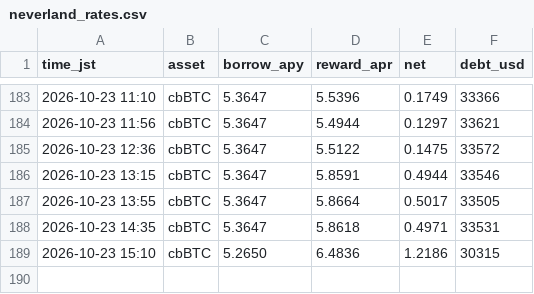
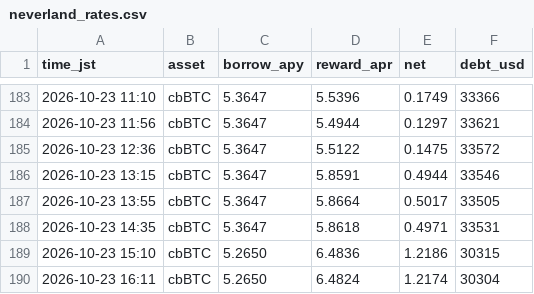
Before and after one commit to massa-svg/neverland-monitor, a CSV file: state/neverland_rates.csv, drawn as a sheet; only a part is shown, gaps mark what is left out.

Commit message:
neverland monitor 2026-10-23-0712

```diff
--- a/state/neverland_rates.csv
+++ b/state/neverland_rates.csv
@@ -189 +189,2 @@ time_jst,asset,borrow_apy,reward_apr,net,debt_usd
 2026-10-23 15:10,cbBTC,5.2650,6.4836,1.2186,30315
+2026-10-23 16:11,cbBTC,5.2650,6.4824,1.2174,30304
```
Also changed, not shown: 1 other file.
